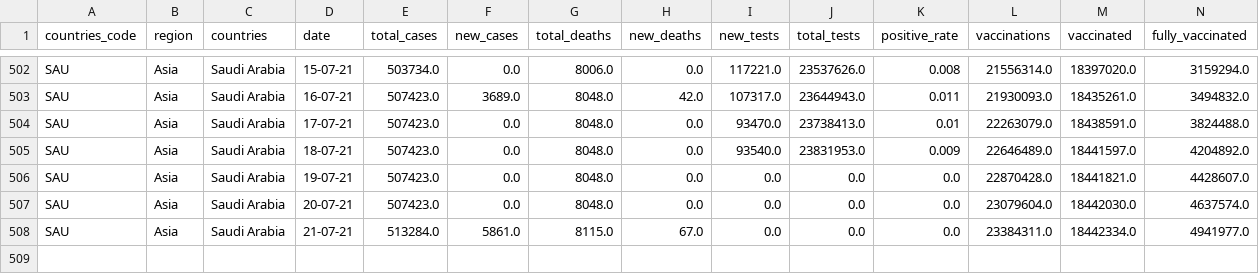
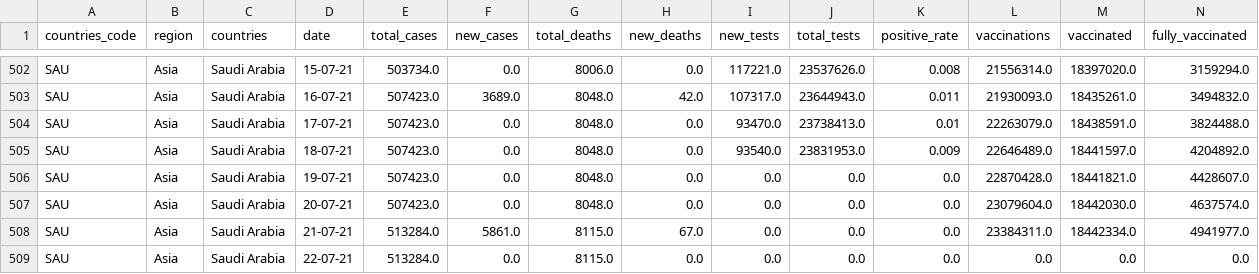
Before and after one commit to iimrx/data-analysis-workflow, a CSV file: datasets/created/ksa.csv, drawn as a sheet; only a part is shown, gaps mark what is left out; rows hold the shown columns only; the diff names each change by its address in the sheet, - before the commit and + after, or states it on an @@ line.

Commit message:
Done Updating (Dataset and DB)

```diff
--- a/datasets/created/ksa.csv
+++ b/datasets/created/ksa.csv
+row 509: SAU | Asia | Saudi Arabia | 22-07-21 | 513284.0 | 0.0 | 8115.0 | 0.0 | 0.0 | 0.0 | 0.0 | 0.0 | 0.0 | 0.0
```
Also changed, not shown: 2 other files.
